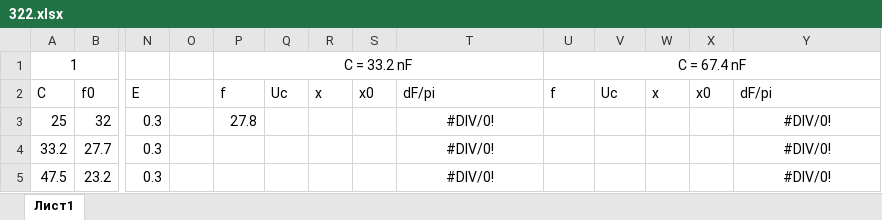
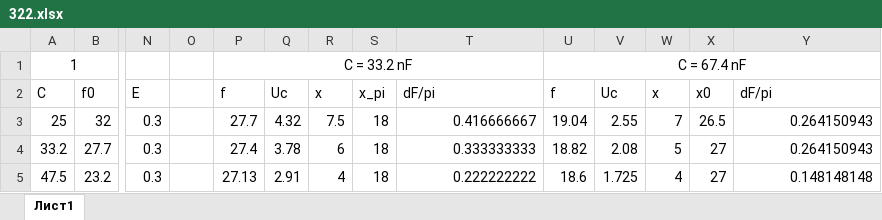
Before and after one commit to futherus/mipt_lab, an Excel workbook: 3.2.2/Simankovich_Maslov/data/322.xlsx, sheet Лист1, drawn as a sheet; only a part is shown, gaps mark what is left out; values as stored, in another font and other column widths than the file's, no borders; the diff covers the shown part only; the diff names each change by its address in the sheet, - before the commit and + after, or states it on an @@ line.

Commit message:
Full data for 3.2.2 added

```diff
--- a/3.2.2/Simankovich_Maslov/data/322.xlsx (sheet Лист1)
+++ b/3.2.2/Simankovich_Maslov/data/322.xlsx (sheet Лист1)
-S2: x0
+S2: x_pi
-P3: 27.8
+P3: 27.7
-Q3: (empty)
+Q3: 4.32
-R3: (empty)
+R3: 7.5
-S3:S5: (empty)
+S3:S5: 18
-T3: #DIV/0!
+T3: 0.416666667
-T3:T5 alignment: center
+T3:T5 alignment: right
-U3: (empty)
+U3: 19.04
-V3: (empty)
+V3: 2.55
-W3: (empty)
+W3: 7
-X3: (empty)
+X3: 26.5
-Y3:Y4: #DIV/0!
+Y3:Y4: 0.264150943
-Y3:Y5 alignment: center
+Y3:Y5 alignment: right
-P4: (empty)
+P4: 27.4
-Q4: (empty)
+Q4: 3.78
-R4: (empty)
+R4: 6
-T4: #DIV/0!
+T4: 0.333333333
-U4: (empty)
+U4: 18.82
-V4: (empty)
+V4: 2.08
-W4: (empty)
+W4: 5
-X4:X5: (empty)
+X4:X5: 27
-P5: (empty)
+P5: 27.13
-Q5: (empty)
+Q5: 2.91
-R5: (empty)
+R5: 4
-T5: #DIV/0!
+T5: 0.222222222
-U5: (empty)
+U5: 18.6
-V5: (empty)
+V5: 1.725
-W5: (empty)
+W5: 4
-Y5: #DIV/0!
+Y5: 0.148148148
```
Also changed, not shown: 17 added rows, 5 removed rows, 46 edited cells and cell formats elsewhere in this sheet.
